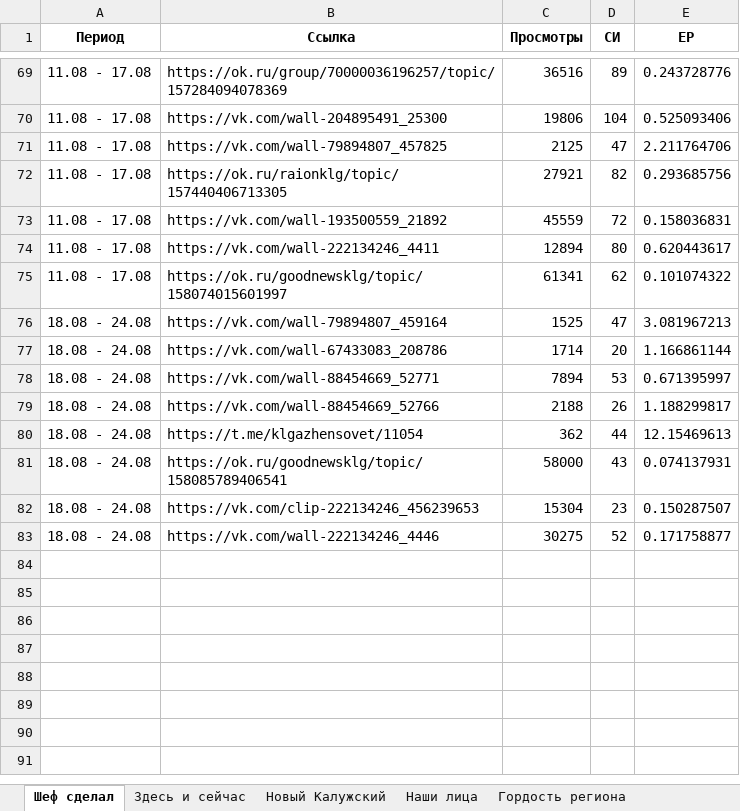
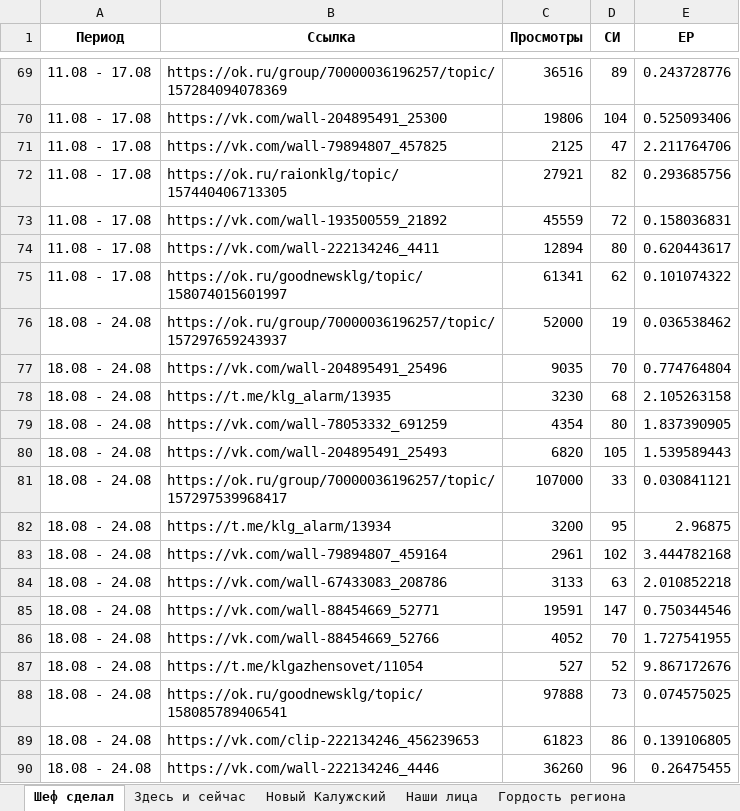
Before and after one commit to bassixs/dash, an Excel workbook: public/спецпроекты.xlsx, sheet Шеф сделал, drawn as a sheet; only a part is shown, gaps mark what is left out; values as stored, in another font and other column widths than the file's, no borders; addresses are those after the commit; the diff names each change by its address in the sheet, - before the commit and + after, or states it on an @@ line.

```diff
--- a/public/спецпроекты.xlsx (sheet Шеф сделал)
+++ b/public/спецпроекты.xlsx (sheet Шеф сделал)
+row 76: 18.08 - 24.08 | https://ok.ru/group/70000036196257/topic/157297659243937 | 52000 | 19 | 0.036538462
+row 77: 18.08 - 24.08 | https://vk.com/wall-204895491_25496 | 9035 | 70 | 0.774764804
+row 78: 18.08 - 24.08 | https://t.me/klg_alarm/13935 | 3230 | 68 | 2.105263158
+row 79: 18.08 - 24.08 | https://vk.com/wall-78053332_691259 | 4354 | 80 | 1.837390905
+row 80: 18.08 - 24.08 | https://vk.com/wall-204895491_25493 | 6820 | 105 | 1.539589443
+row 81: 18.08 - 24.08 | https://ok.ru/group/70000036196257/topic/157297539968417 | 107000 | 33 | 0.030841121
+row 82: 18.08 - 24.08 | https://t.me/klg_alarm/13934 | 3200 | 95 | 2.96875
-C83 (Просмотры): 1525
+C83 (Просмотры): 2961
-D83 (СИ): 47
+D83 (СИ): 102
-E83 (ЕР): 3.081967213
+E83 (ЕР): 3.444782168
-C84 (Просмотры): 1714
+C84 (Просмотры): 3133
-D84 (СИ): 20
+D84 (СИ): 63
-E84 (ЕР): 1.166861144
+E84 (ЕР): 2.010852218
-C85 (Просмотры): 7894
+C85 (Просмотры): 19591
-D85 (СИ): 53
+D85 (СИ): 147
-E85 (ЕР): 0.671395997
+E85 (ЕР): 0.750344546
-C86 (Просмотры): 2188
+C86 (Просмотры): 4052
-D86 (СИ): 26
+D86 (СИ): 70
-E86 (ЕР): 1.188299817
+E86 (ЕР): 1.727541955
-C87 (Просмотры): 362
+C87 (Просмотры): 527
-D87 (СИ): 44
+D87 (СИ): 52
-E87 (ЕР): 12.15469613
+E87 (ЕР): 9.867172676
-C88 (Просмотры): 58000
+C88 (Просмотры): 97888
-D88 (СИ): 43
+D88 (СИ): 73
-E88 (ЕР): 0.074137931
+E88 (ЕР): 0.074575025
-C89 (Просмотры): 15304
+C89 (Просмотры): 61823
-D89 (СИ): 23
+D89 (СИ): 86
-E89 (ЕР): 0.150287507
+E89 (ЕР): 0.139106805
-C90 (Просмотры): 30275
+C90 (Просмотры): 36260
-D90 (СИ): 52
+D90 (СИ): 96
-E90 (ЕР): 0.171758877
+E90 (ЕР): 0.26475455
```
Also changed, not shown: sheet Здесь и сейчас, sheet Наши лица, sheet ДЭГ, sheet #Я_ГОРЖУСЬ, sheet Здесь мой дом, sheet Невозможно без.
